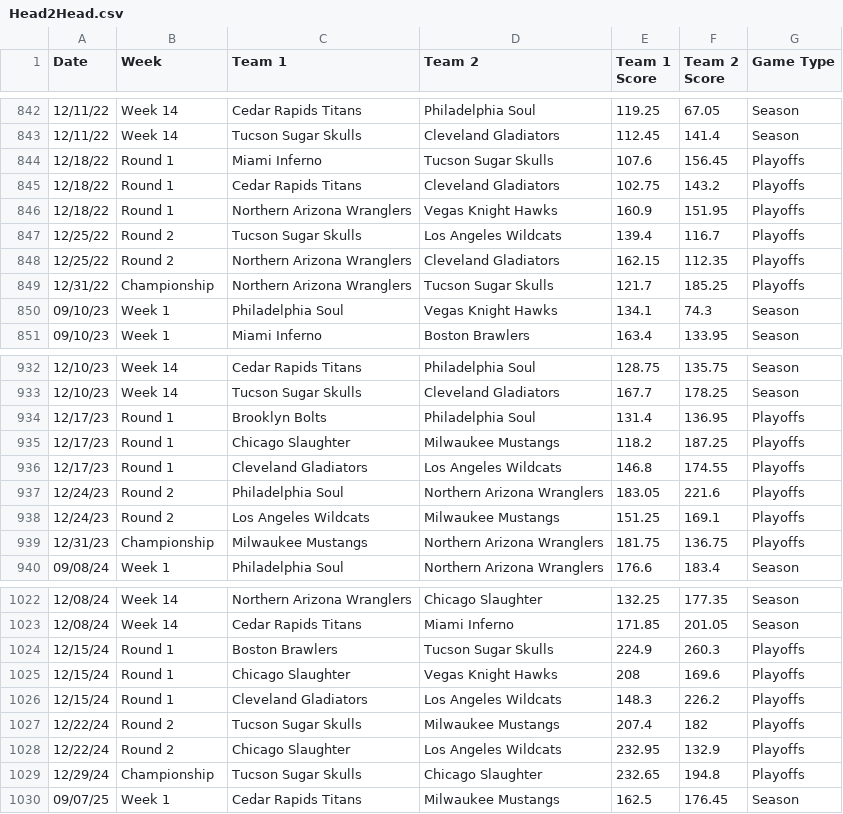
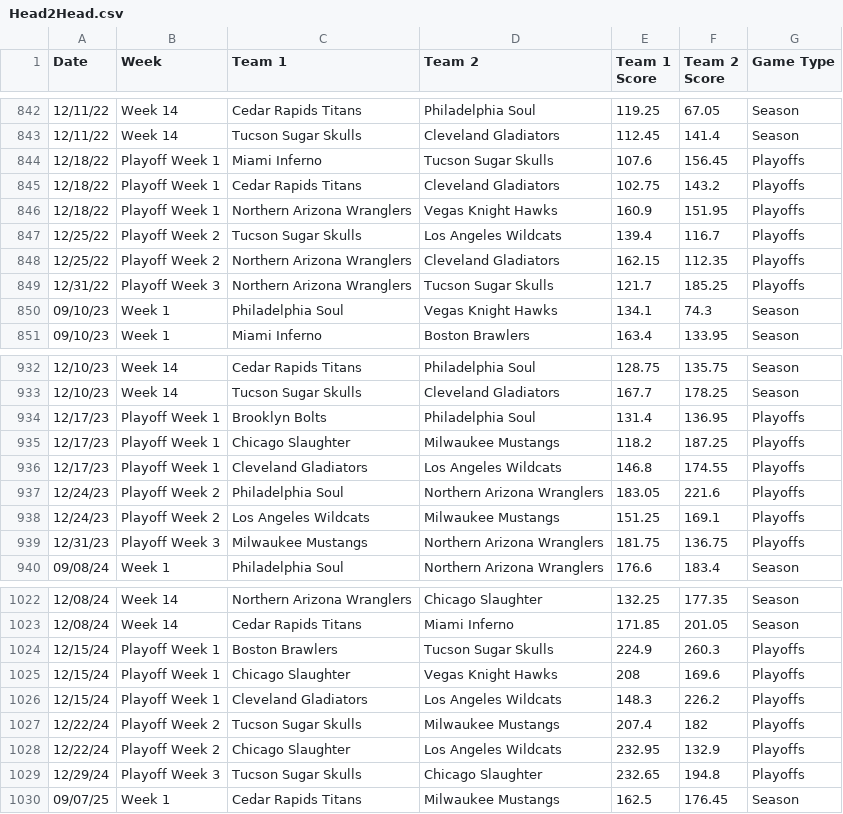
Before and after one commit to michaelj86768894/big12, a CSV file: Head2Head.csv, drawn as a sheet; only a part is shown, gaps mark what is left out; the diff covers the shown part only.

```diff
--- a/Head2Head.csv
+++ b/Head2Head.csv
@@ -843,8 +843,8 @@ Date,Week,Team 1,Team 2,Team 1 Score,Team 2 Score,Game Type
 12/11/22,Week 14,Tucson Sugar Skulls,Cleveland Gladiators,112.45,141.4,Season
-12/18/22,Round 1,Miami Inferno,Tucson Sugar Skulls,107.6,156.45,Playoffs
-12/18/22,Round 1,Cedar Rapids Titans,Cleveland Gladiators,102.75,143.2,Playoffs
-12/18/22,Round 1,Northern Arizona Wranglers,Vegas Knight Hawks,160.9,151.95,Playoffs
-12/25/22,Round 2,Tucson Sugar Skulls,Los Angeles Wildcats,139.4,116.7,Playoffs
-12/25/22,Round 2,Northern Arizona Wranglers,Cleveland Gladiators,162.15,112.35,Playoffs
-12/31/22,Championship,Northern Arizona Wranglers,Tucson Sugar Skulls,121.7,185.25,Playoffs
+12/18/22,Playoff Week 1,Miami Inferno,Tucson Sugar Skulls,107.6,156.45,Playoffs
+12/18/22,Playoff Week 1,Cedar Rapids Titans,Cleveland Gladiators,102.75,143.2,Playoffs
+12/18/22,Playoff Week 1,Northern Arizona Wranglers,Vegas Knight Hawks,160.9,151.95,Playoffs
+12/25/22,Playoff Week 2,Tucson Sugar Skulls,Los Angeles Wildcats,139.4,116.7,Playoffs
+12/25/22,Playoff Week 2,Northern Arizona Wranglers,Cleveland Gladiators,162.15,112.35,Playoffs
+12/31/22,Playoff Week 3,Northern Arizona Wranglers,Tucson Sugar Skulls,121.7,185.25,Playoffs
 09/10/23,Week 1,Philadelphia Soul,Vegas Knight Hawks,134.1,74.3,Season
@@ -933,8 +933,8 @@ Date,Week,Team 1,Team 2,Team 1 Score,Team 2 Score,Game Type
 12/10/23,Week 14,Tucson Sugar Skulls,Cleveland Gladiators,167.7,178.25,Season
-12/17/23,Round 1,Brooklyn Bolts,Philadelphia Soul,131.4,136.95,Playoffs
-12/17/23,Round 1,Chicago Slaughter,Milwaukee Mustangs,118.2,187.25,Playoffs
-12/17/23,Round 1,Cleveland Gladiators,Los Angeles Wildcats,146.8,174.55,Playoffs
-12/24/23,Round 2,Philadelphia Soul,Northern Arizona Wranglers,183.05,221.6,Playoffs
-12/24/23,Round 2,Los Angeles Wildcats,Milwaukee Mustangs,151.25,169.1,Playoffs
-12/31/23,Championship,Milwaukee Mustangs,Northern Arizona Wranglers,181.75,136.75,Playoffs
+12/17/23,Playoff Week 1,Brooklyn Bolts,Philadelphia Soul,131.4,136.95,Playoffs
+12/17/23,Playoff Week 1,Chicago Slaughter,Milwaukee Mustangs,118.2,187.25,Playoffs
+12/17/23,Playoff Week 1,Cleveland Gladiators,Los Angeles Wildcats,146.8,174.55,Playoffs
+12/24/23,Playoff Week 2,Philadelphia Soul,Northern Arizona Wranglers,183.05,221.6,Playoffs
+12/24/23,Playoff Week 2,Los Angeles Wildcats,Milwaukee Mustangs,151.25,169.1,Playoffs
+12/31/23,Playoff Week 3,Milwaukee Mustangs,Northern Arizona Wranglers,181.75,136.75,Playoffs
 09/08/24,Week 1,Philadelphia Soul,Northern Arizona Wranglers,176.6,183.4,Season
@@ -1023,8 +1023,8 @@ Date,Week,Team 1,Team 2,Team 1 Score,Team 2 Score,Game Type
 12/08/24,Week 14,Cedar Rapids Titans,Miami Inferno,171.85,201.05,Season
-12/15/24,Round 1,Boston Brawlers,Tucson Sugar Skulls,224.9,260.3,Playoffs
-12/15/24,Round 1,Chicago Slaughter,Vegas Knight Hawks,208,169.6,Playoffs
-12/15/24,Round 1,Cleveland Gladiators,Los Angeles Wildcats,148.3,226.2,Playoffs
-12/22/24,Round 2,Tucson Sugar Skulls,Milwaukee Mustangs,207.4,182,Playoffs
-12/22/24,Round 2,Chicago Slaughter,Los Angeles Wildcats,232.95,132.9,Playoffs
-12/29/24,Championship,Tucson Sugar Skulls,Chicago Slaughter,232.65,194.8,Playoffs
+12/15/24,Playoff Week 1,Boston Brawlers,Tucson Sugar Skulls,224.9,260.3,Playoffs
+12/15/24,Playoff Week 1,Chicago Slaughter,Vegas Knight Hawks,208,169.6,Playoffs
+12/15/24,Playoff Week 1,Cleveland Gladiators,Los Angeles Wildcats,148.3,226.2,Playoffs
+12/22/24,Playoff Week 2,Tucson Sugar Skulls,Milwaukee Mustangs,207.4,182,Playoffs
+12/22/24,Playoff Week 2,Chicago Slaughter,Los Angeles Wildcats,232.95,132.9,Playoffs
+12/29/24,Playoff Week 3,Tucson Sugar Skulls,Chicago Slaughter,232.65,194.8,Playoffs
 09/07/25,Week 1,Cedar Rapids Titans,Milwaukee Mustangs,162.5,176.45,Season
```
Also changed, not shown: 17 added rows, 2 removed rows and 45 edited cells elsewhere in this file.
